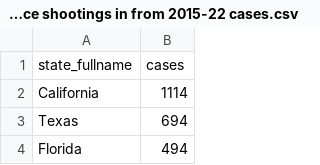
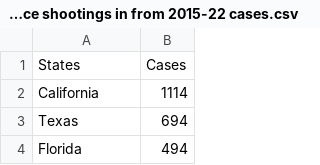
Before and after one commit to yungxinkawaii/DV_Week10, a CSV file: data/US Police shootings in from 2015-22 cases.csv, drawn as a sheet; only a part is shown; removed rows and columns are numbered as before the commit, all else as after; the diff names each change by its address in the sheet, - before the commit and + after, or states it on an @@ line.

```diff
--- a/data/US Police shootings in from 2015-22 cases.csv
+++ b/data/US Police shootings in from 2015-22 cases.csv
-row 1: state_fullname | cases
+row 1: States | Cases
```
Also changed, not shown: 1 other file.
